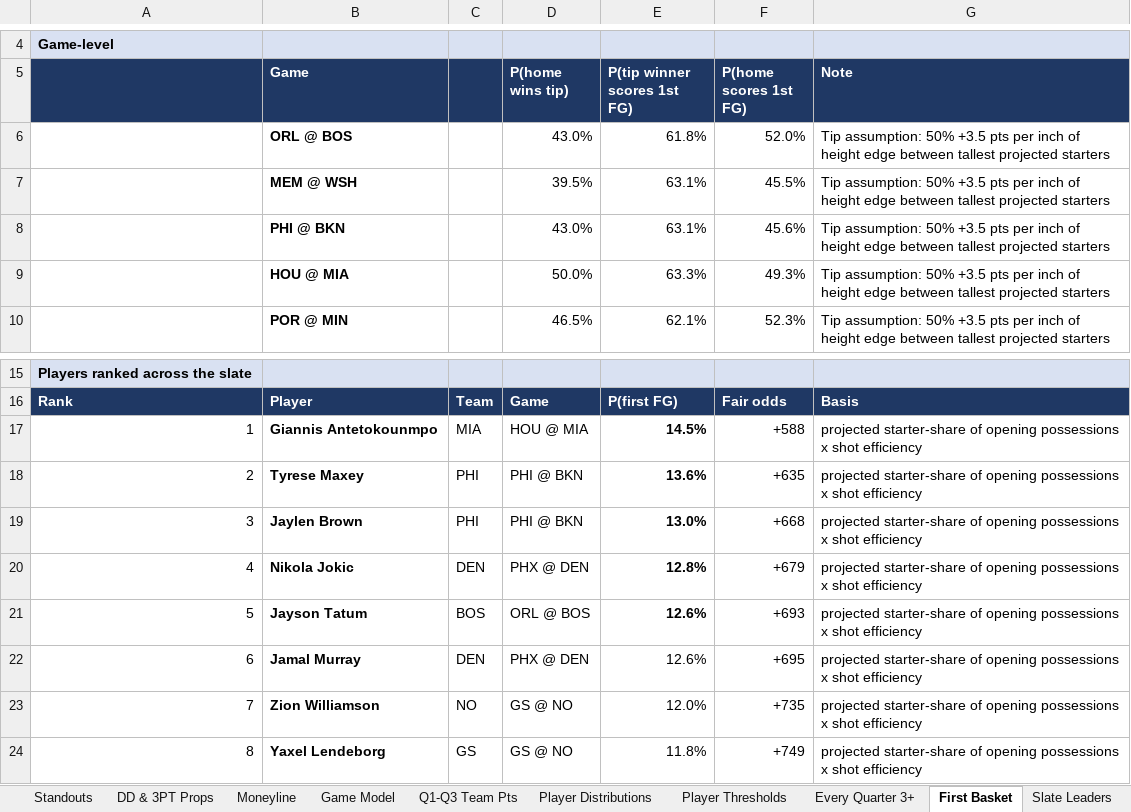
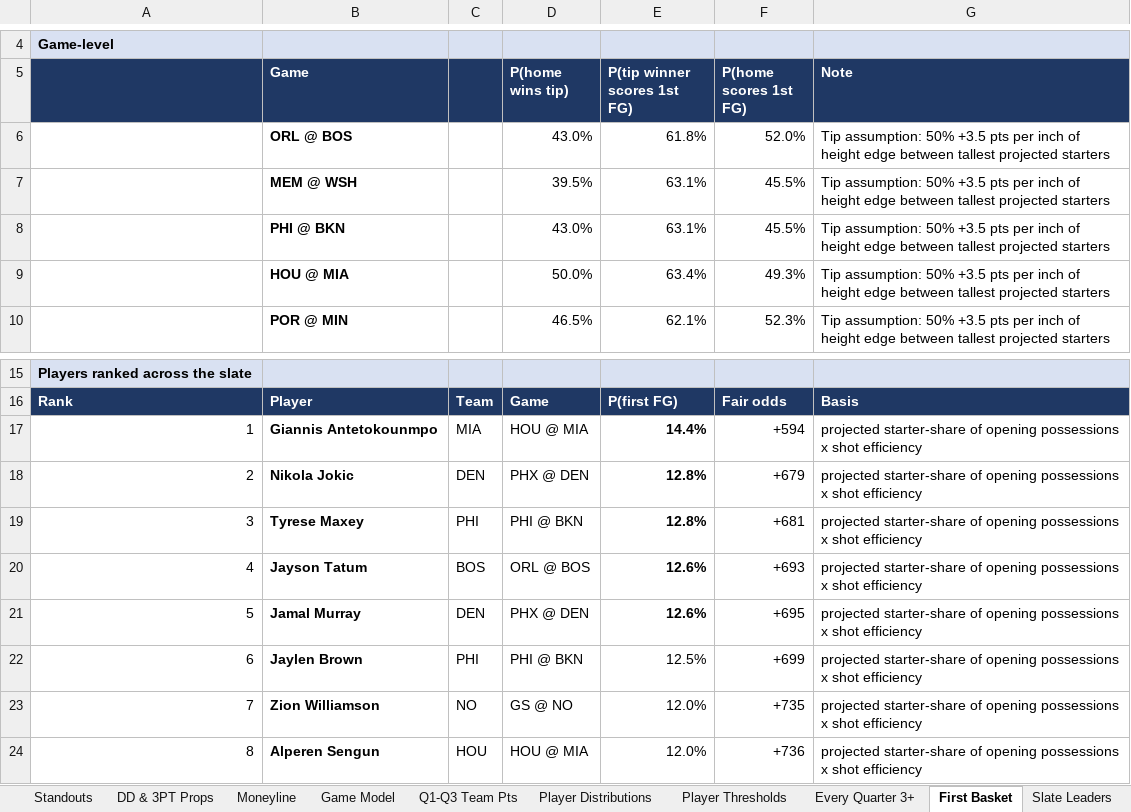
Before and after one commit to HeyShawtty/nba-quant-desk, an Excel workbook: reports/NBA_Quant_Report_2026-11-16.xlsx, sheet First Basket, drawn as a sheet; only a part is shown, gaps mark what is left out; values as stored, in another font and other column widths than the file's, no borders; the diff covers the shown part only; the diff names each change by its address in the sheet, - before the commit and + after, or states it on an @@ line.

```diff
--- a/reports/NBA_Quant_Report_2026-11-16.xlsx (sheet First Basket)
+++ b/reports/NBA_Quant_Report_2026-11-16.xlsx (sheet First Basket)
-F8 (P(home scores 1st FG)): 45.6%
+F8 (P(home scores 1st FG)): 45.5%
-E9 (P(tip winner scores 1st FG)): 63.3%
+E9 (P(tip winner scores 1st FG)): 63.4%
-E17 (P(tip winner scores 1st FG)): 14.5%
+E17 (P(tip winner scores 1st FG)): 14.4%
-F17 (P(home scores 1st FG)): +588
+F17 (P(home scores 1st FG)): +594
-B18 (Game): Tyrese Maxey
+B18 (Game): Nikola Jokic
-C18: PHI
+C18: DEN
-D18 (P(home wins tip)): PHI @ BKN
+D18 (P(home wins tip)): PHX @ DEN
-E18 (P(tip winner scores 1st FG)): 13.6%
+E18 (P(tip winner scores 1st FG)): 12.8%
-F18 (P(home scores 1st FG)): +635
+F18 (P(home scores 1st FG)): +679
-B19 (Game): Jaylen Brown
+B19 (Game): Tyrese Maxey
-E19 (P(tip winner scores 1st FG)): 13.0%
+E19 (P(tip winner scores 1st FG)): 12.8%
-F19 (P(home scores 1st FG)): +668
+F19 (P(home scores 1st FG)): +681
-B20 (Game): Nikola Jokic
+B20 (Game): Jayson Tatum
-C20: DEN
+C20: BOS
-D20 (P(home wins tip)): PHX @ DEN
+D20 (P(home wins tip)): ORL @ BOS
-E20 (P(tip winner scores 1st FG)): 12.8%
+E20 (P(tip winner scores 1st FG)): 12.6%
-F20 (P(home scores 1st FG)): +679
+F20 (P(home scores 1st FG)): +693
-B21 (Game): Jayson Tatum
+B21 (Game): Jamal Murray
-C21: BOS
+C21: DEN
-D21 (P(home wins tip)): ORL @ BOS
+D21 (P(home wins tip)): PHX @ DEN
-F21 (P(home scores 1st FG)): +693
+F21 (P(home scores 1st FG)): +695
-B22 (Game): Jamal Murray
+B22 (Game): Jaylen Brown
-C22: DEN
+C22: PHI
-D22 (P(home wins tip)): PHX @ DEN
+D22 (P(home wins tip)): PHI @ BKN
-E22 (P(tip winner scores 1st FG)): 12.6%
+E22 (P(tip winner scores 1st FG)): 12.5%
-F22 (P(home scores 1st FG)): +695
+F22 (P(home scores 1st FG)): +699
-B24 (Game): Yaxel Lendeborg
+B24 (Game): Alperen Sengun
-C24: GS
+C24: HOU
-D24 (P(home wins tip)): GS @ NO
+D24 (P(home wins tip)): HOU @ MIA
-E24 (P(tip winner scores 1st FG)): 11.8%
+E24 (P(tip winner scores 1st FG)): 12.0%
-F24 (P(home scores 1st FG)): +749
+F24 (P(home scores 1st FG)): +736
```
Also changed, not shown: 68 edited cells elsewhere in this sheet, sheet Player Thresholds, sheet Player Distributions, sheet Rotations & Breakouts, sheet Standouts, sheet SGP & Boost, sheet Box Scores, 10 more sheets, formulas that keep their value, reports/Data_Bank_2026-27.xlsx, 8 other files.
